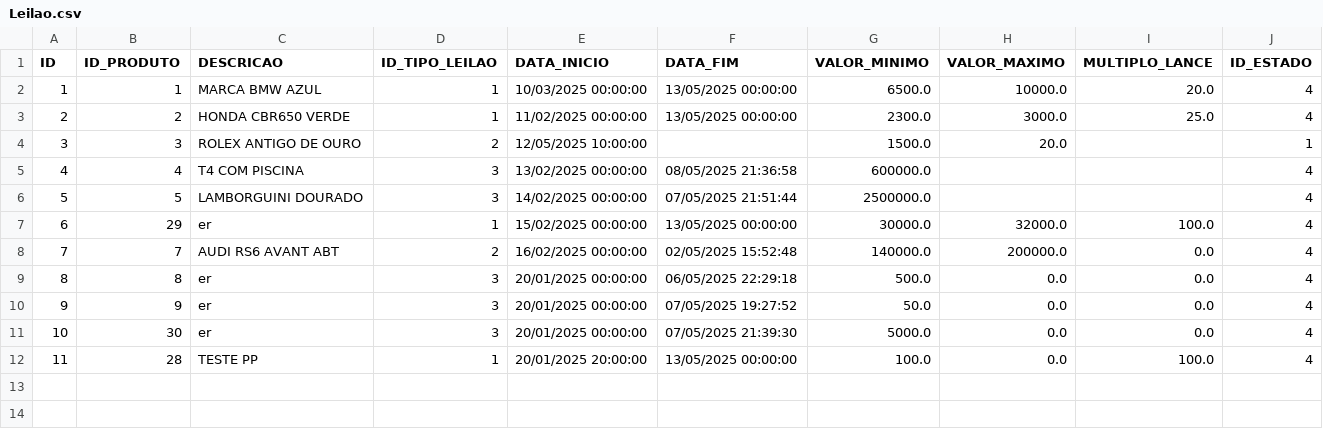
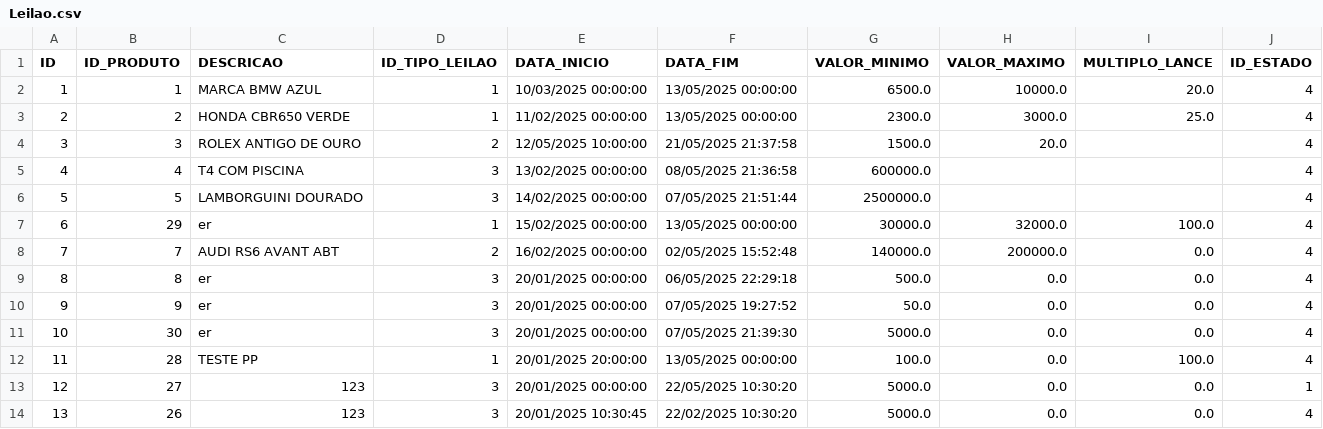
Before and after one commit to Leandro12415990/Grupo1Lp2, a CSV file: data/Leilao.csv, drawn as a sheet.

```diff
--- a/data/Leilao.csv
+++ b/data/Leilao.csv
@@ -3,3 +3,3 @@ ID;ID_PRODUTO;DESCRICAO;ID_TIPO_LEILAO;DATA_INICIO;DATA_FIM;VALOR_MINIMO;VALOR_M
 2;2;HONDA CBR650 VERDE;1;11/02/2025 00:00:00;13/05/2025 00:00:00;2300.0;3000.0;25.0;4
-3;3;ROLEX ANTIGO DE OURO;2;12/05/2025 10:00:00;;1500.0;20.0;;1
+3;3;ROLEX ANTIGO DE OURO;2;12/05/2025 10:00:00;21/05/2025 21:37:58;1500.0;20.0;;4
 4;4;T4 COM PISCINA;3;13/02/2025 00:00:00;08/05/2025 21:36:58;600000.0;;;4
@@ -12 +12,3 @@ ID;ID_PRODUTO;DESCRICAO;ID_TIPO_LEILAO;DATA_INICIO;DATA_FIM;VALOR_MINIMO;VALOR_M
 11;28;TESTE PP;1;20/01/2025 20:00:00;13/05/2025 00:00:00;100.0;0.0;100.0;4
+12;27;123;3;20/01/2025 00:00:00;22/05/2025 10:30:20;5000.0;0.0;0.0;1
+13;26;123;3;20/01/2025 10:30:45;22/02/2025 10:30:20;5000.0;0.0;0.0;4
```
Also changed, not shown: data/Produto.csv, data/Utilizador.csv, 3 other files.
